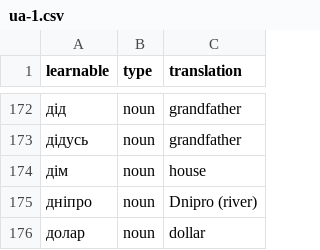
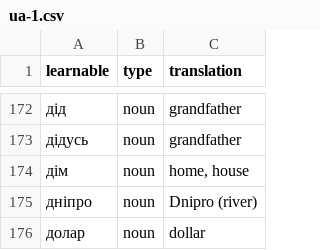
Before and after one commit to faliure/learnall-api, a CSV file: database/migrations/batches/learnables/ua-1.csv, drawn as a sheet; only a part is shown, gaps mark what is left out; the diff names each change by its address in the sheet, - before the commit and + after, or states it on an @@ line.

```diff
--- a/database/migrations/batches/learnables/ua-1.csv
+++ b/database/migrations/batches/learnables/ua-1.csv
-C174 (translation): house
+C174 (translation): home, house
```
Also changed, not shown: 1 other file.
